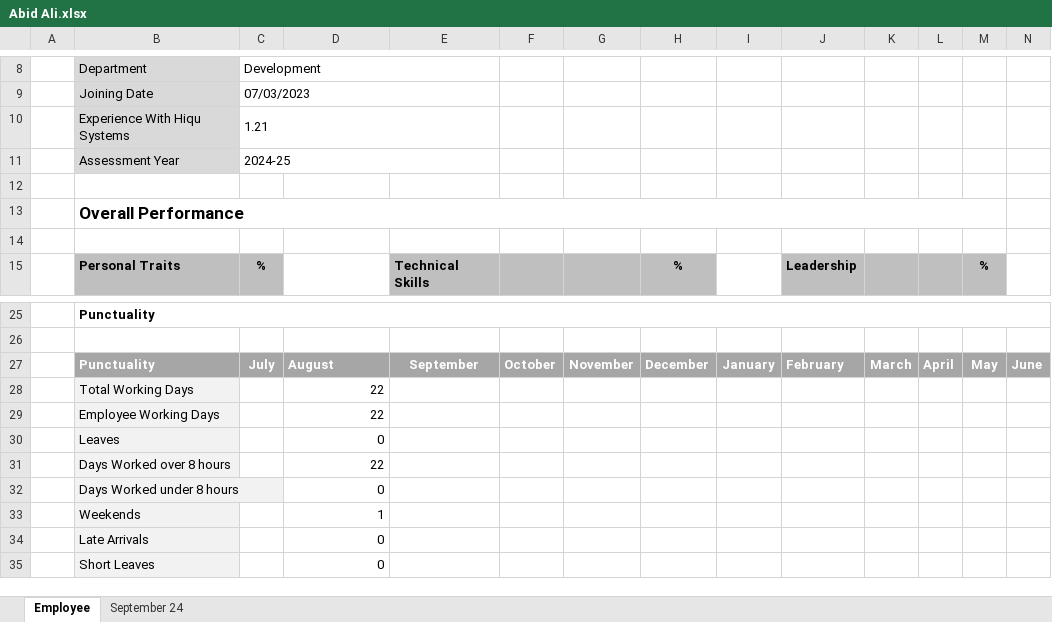
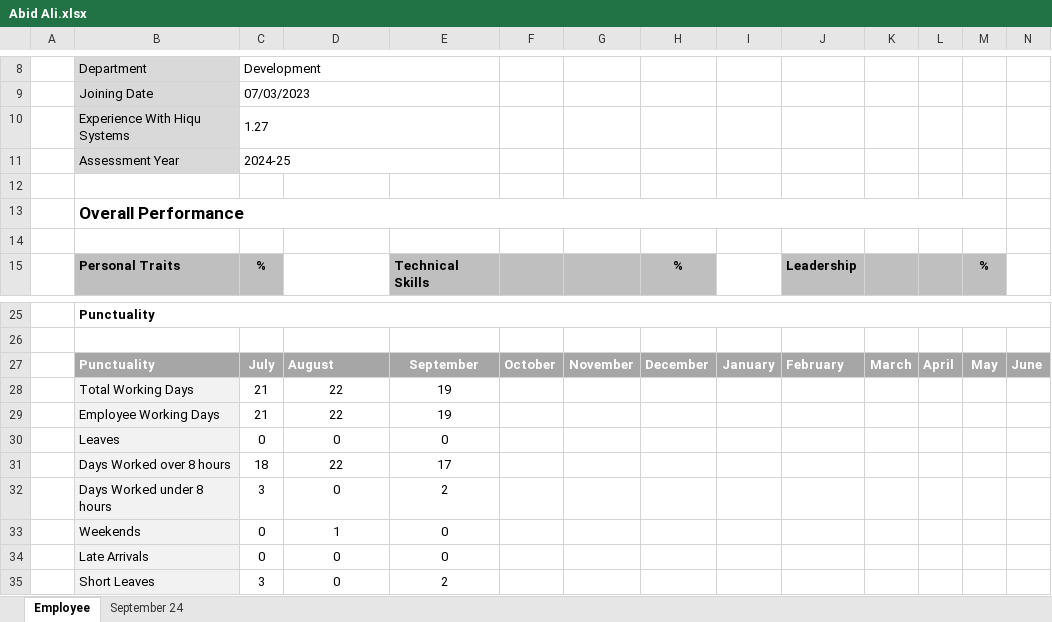
Before and after one commit to tsfszd/docs, an Excel workbook: hiqu/Performance Evaluation/September 2024/Dev/Abid Ali.xlsx, sheet Employee, drawn as a sheet; only a part is shown, gaps mark what is left out; values as stored, in another font and other column widths than the file's, no borders; conditional formats not drawn; the diff names each change by its address in the sheet, - before the commit and + after, or states it on an @@ line.

Commit message:
Updated Employee Scorecards for September

```diff
--- a/hiqu/Performance Evaluation/September 2024/Dev/Abid Ali.xlsx (sheet Employee)
+++ b/hiqu/Performance Evaluation/September 2024/Dev/Abid Ali.xlsx (sheet Employee)
-C10: 1.21
+C10: 1.27
-C28:C29: (empty)
+C28:C29: 21
-D28:D35 alignment: right
+D28:D35 alignment: center
-E28:E29: (empty)
+E28:E29: 19
-C30: (empty)
+C30: 0
-E30: (empty)
+E30: 0
-C31: (empty)
+C31: 18
-E31: (empty)
+E31: 17
-C32: (empty)
+C32: 3
-E32: (empty)
+E32: 2
-C33:C34: (empty)
+C33:C34: 0
-E33:E34: (empty)
+E33:E34: 0
-C35: (empty)
+C35: 3
-E35: (empty)
+E35: 2
```
Also changed, not shown: sheet September 24, formulas that keep their value, hiqu/Performance Evaluation/September 2024/Dev/Arif Khan.xlsx, hiqu/Performance Evaluation/September 2024/Dev/Arslan Khalid.xlsx, 40 other files.
